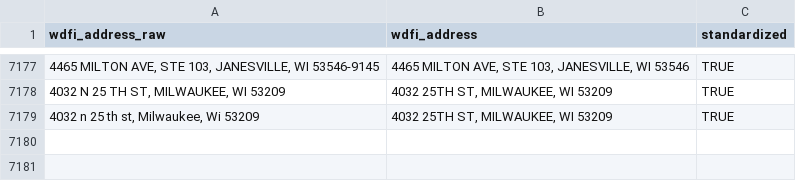
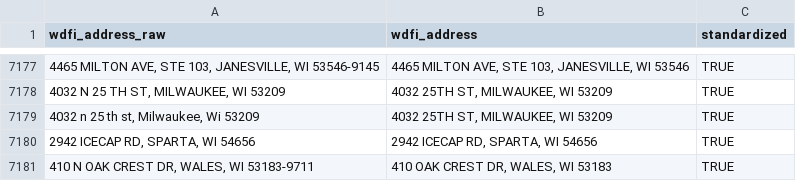
Before and after one commit to jdjohn215/mke-owner-networks, a CSV file: data/wdfi/standardized-addresses.csv, drawn as a sheet; only a part is shown, gaps mark what is left out.

```diff
--- a/data/wdfi/standardized-addresses.csv
+++ b/data/wdfi/standardized-addresses.csv
@@ -7179 +7179,3 @@ wdfi_address_raw,wdfi_address,standardized
 "4032 n 25 th st, Milwaukee, Wi 53209","4032 25TH ST, MILWAUKEE, WI 53209",TRUE
+"2942 ICECAP RD, SPARTA, WI 54656","2942 ICECAP RD, SPARTA, WI 54656",TRUE
+"410 N OAK CREST DR, WALES, WI 53183-9711","410 OAK CREST DR, WALES, WI 53183",TRUE
```
Also changed, not shown: data/final-output/overall-summary-stats.csv, 54 other files.
